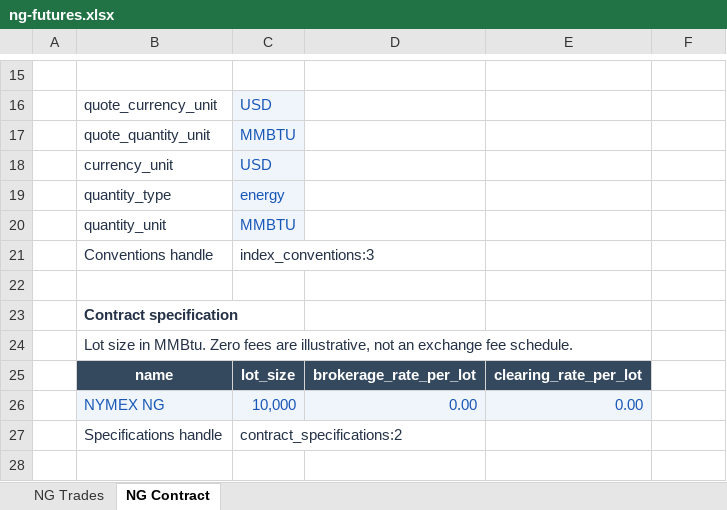
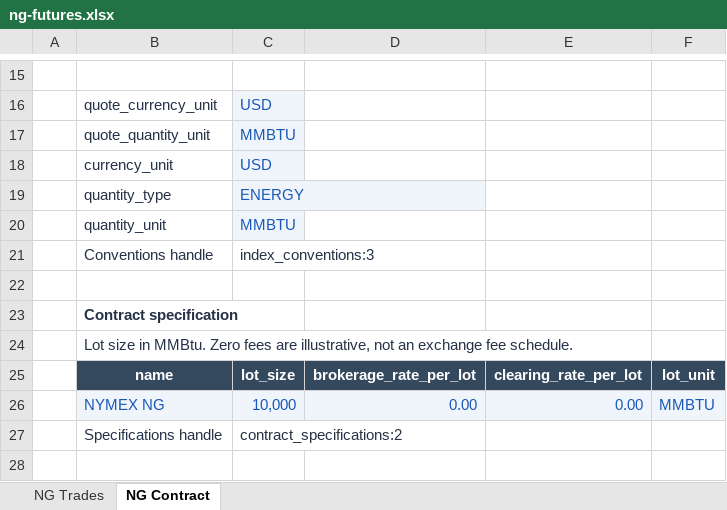
Before and after one commit to gobbles404/catalyst, an Excel workbook: outputs/ng-trade-ingestion/ng-futures.xlsx, sheet NG Contract, drawn as a sheet; only a part is shown, gaps mark what is left out; values as stored, in another font and other column widths than the file's, no borders; the diff names each change by its address in the sheet, - before the commit and + after, or states it on an @@ line.

Commit message:
chore(trades): align baseline fixtures with current main

```diff
--- a/outputs/ng-trade-ingestion/ng-futures.xlsx (sheet NG Contract)
+++ b/outputs/ng-trade-ingestion/ng-futures.xlsx (sheet NG Contract)
-C19: energy
+C19: ENERGY
-F25: (empty)
+F25: lot_unit
-F25 fill: none
+F25 fill: #34485E
-F26: (empty)
+F26: MMBTU
-F26 fill: none
+F26 fill: #F0F5FC
```
Also changed, not shown: 17 other files.
